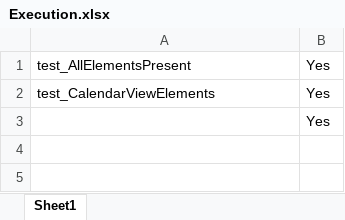
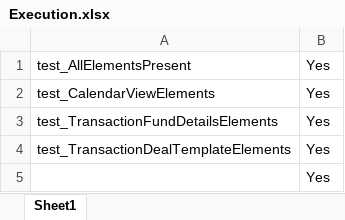
Before and after one commit to ieroglu00/BIDS, an Excel workbook: Beneficient/test_Transactions/Executiondir/Execution.xlsx, sheet Sheet1, drawn as a sheet; values as stored, in another font and other column widths than the file's, no borders; the diff names each change by its address in the sheet, - before the commit and + after, or states it on an @@ line.

```diff
--- a/Beneficient/test_Transactions/Executiondir/Execution.xlsx (sheet Sheet1)
+++ b/Beneficient/test_Transactions/Executiondir/Execution.xlsx (sheet Sheet1)
+row 3: test_TransactionFundDetailsElements | Yes
+row 4: test_TransactionDealTemplateElements | Yes
```
Also changed, not shown: Beneficient/test_Transactions/PDFFileNameData/FileName.xlsx.
